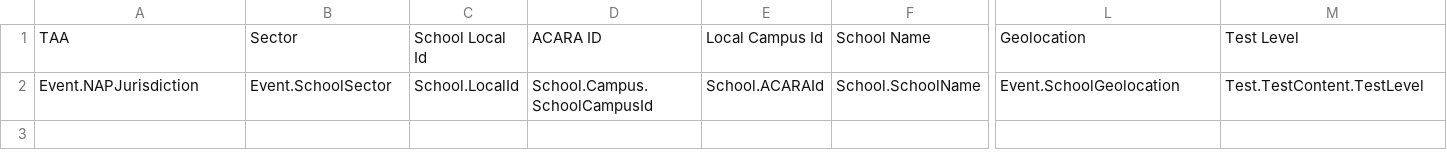
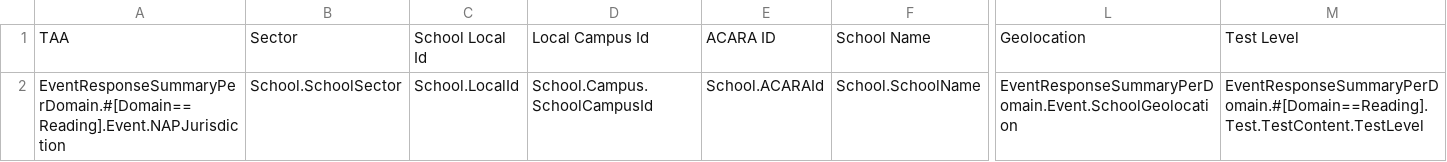
Before and after one commit to nsip/nias2, a CSV file: app/naprrql/reporting_templates/system/nswPrint_map.csv, drawn as a sheet; only a part is shown, gaps mark what is left out; the diff names each change by its address in the sheet, - before the commit and + after, or states it on an @@ line.

Commit message:
regression test, minor report fixes

```diff
--- a/app/naprrql/reporting_templates/system/nswPrint_map.csv
+++ b/app/naprrql/reporting_templates/system/nswPrint_map.csv
-D1: ACARA ID
+D1: Local Campus Id
-E1: Local Campus Id
+E1: ACARA ID
-A2: Event.NAPJurisdiction
+A2: EventResponseSummaryPerDomain.#[Domain==Reading].Event.NAPJurisdiction
-B2: Event.SchoolSector
+B2: School.SchoolSector
-L2: Event.SchoolGeolocation
+L2: EventResponseSummaryPerDomain.Event.SchoolGeolocation
-M2: Test.TestContent.TestLevel
+M2: EventResponseSummaryPerDomain.#[Domain==Reading].Test.TestContent.TestLevel
```
Also changed, not shown: app/naprrql/reporting_templates/system/nswPrintAll_map.csv, 16 other files.
